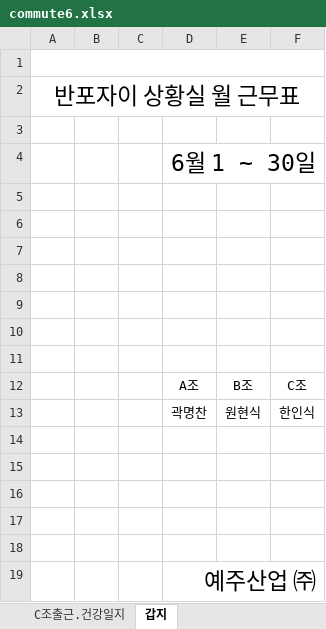
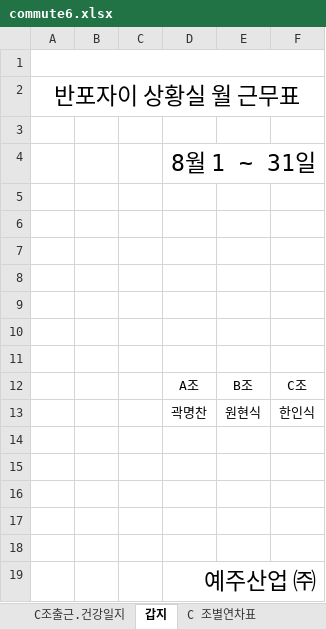
Before and after one commit to MeetLuck/kivystartpage, an Excel workbook: commute6.xlsx, sheet 갑지, drawn as a sheet; values as stored, in another font and other column widths than the file's, no borders; the diff names each change by its address in the sheet, - before the commit and + after, or states it on an @@ line.

```diff
--- a/commute6.xlsx (sheet 갑지)
+++ b/commute6.xlsx (sheet 갑지)
+sheet tab: C 조별연차표
-D4: 6월 1 ~ 30일
+D4: 8월 1 ~ 31일
```
Also changed, not shown: sheet B, sheet A, sheet 조별연차표, sheet 조별근무표, sheet C조출근.건강일지, sheet A조 출근.건강일지, 3 more sheets, other sheet tabs, formulas that keep their value, hidden cells, charts or pictures, 14 other files.
